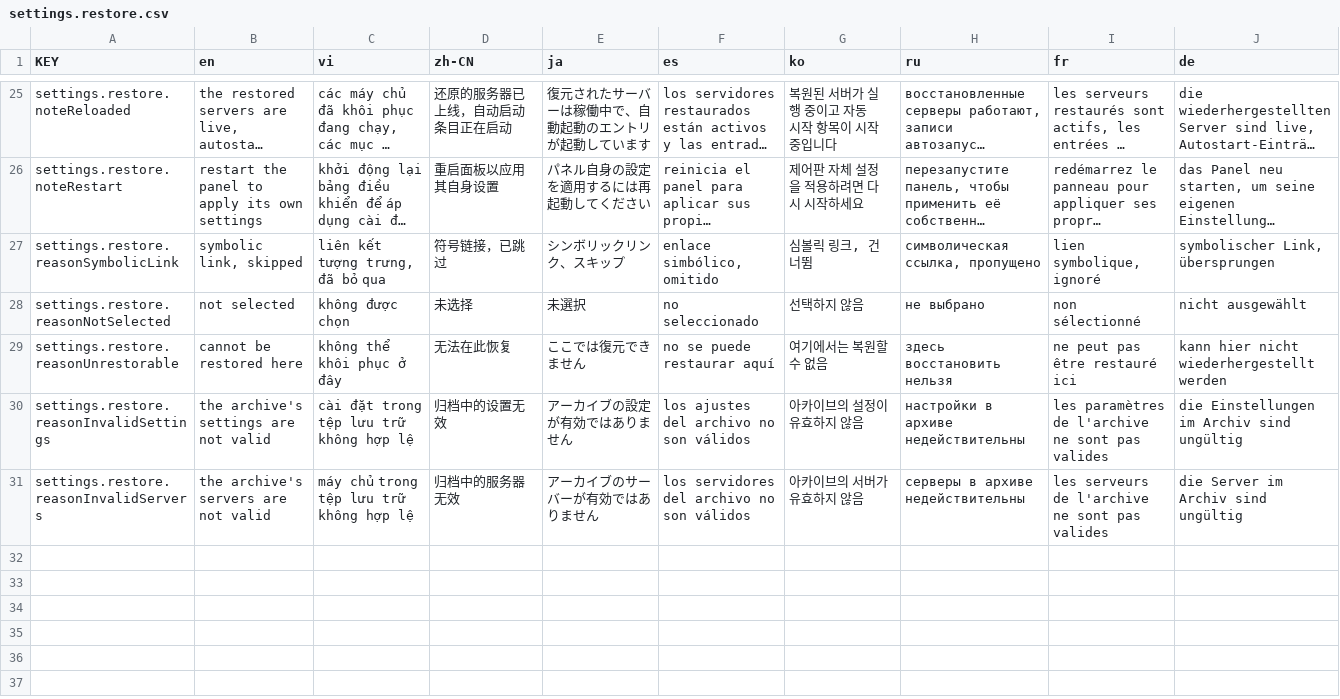
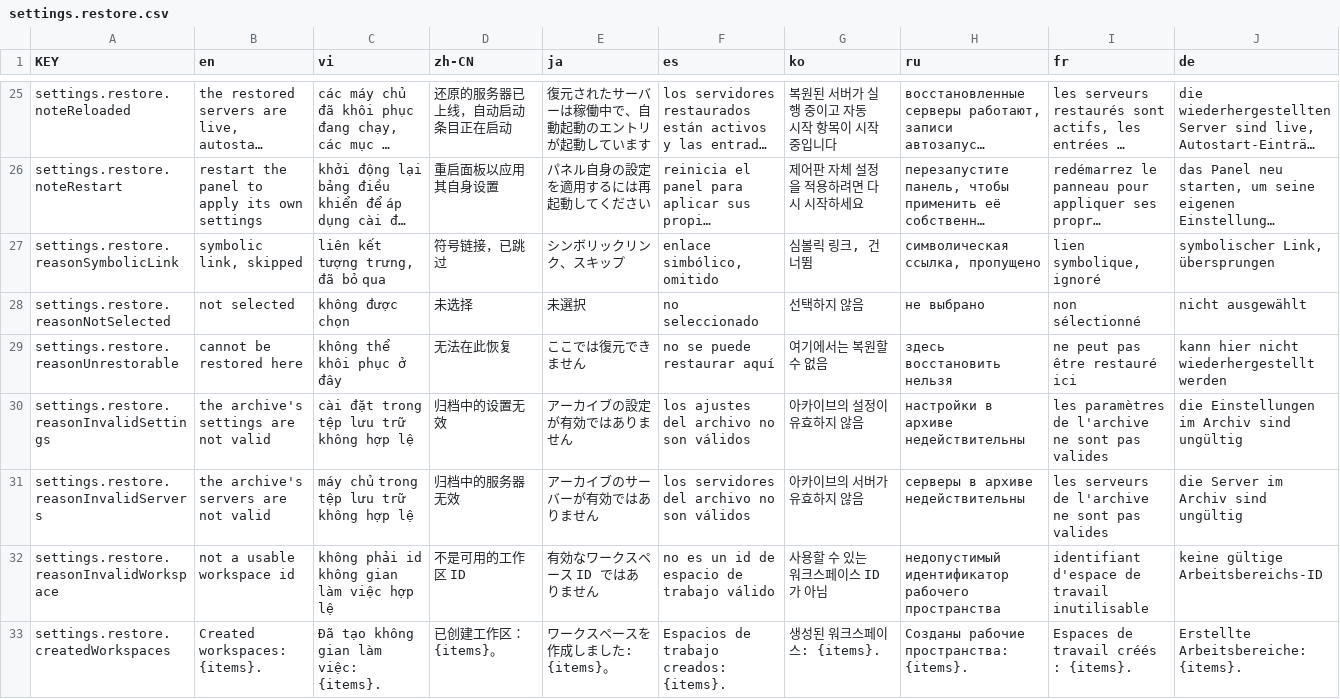
Before and after one commit to NamesMT/home-hosted, a CSV file: uis/stock/i18n/sheets/settings.restore.csv, drawn as a sheet; only a part is shown, gaps mark what is left out; long unchanged cells end in …; the diff names each change by its address in the sheet, - before the commit and + after, or states it on an @@ line.

Commit message:
fix(backups): restore a multi-workspace archive onto a blank host
Three defects on the blank-host path, two of them from one cause.

`matchTarget` fell back from "this workspace declares this origin" to
"any workspace declares it", so an archive naming a workspace the target
lacked wrote that workspace's data over another one's directory — and
both entries collapsed onto one item id, so one never restored at all.
Candidates are now scoped to the entry's own workspace, and an unknown
one is reported rather than guessed at.

A workspace the target did not have was skipped outright, because the
registry that would name it (`workspaces.json`) was never archived. It is
now captured unconditionally, and a missing workspace is created after
its leaves land, so it exists with content or not at all.

`reloadAll()` left restored autostart entries stopped: `store.load()`
resets the byte baseline `ConfigWatch` compares against, so the poll that
follows reports "no change" and its autostart pass never runs. It now
starts what it revealed, and `ensureWorkspace` does the same for a
workspace it creates.

feat(notifications): announce that a force restart came back

A force restart announced intent and then went silent: the restart resets
health, so the `unhealthy -> healthy` transition that sends `recovered`
never fired and "came back fine" read the same as "came back broken".
`restart-ok` rides `onForcedRestart`, carries the cause, and is cleared on
giving up so a stale flag cannot announce a recovery that never happened.

docs: a restore checklist and the live-database caveat

README gains what comes back and what is still yours to do, plus the fact
that a data directory is copied while its server runs — a consistent
snapshot of a live database it is not.

```diff
--- a/uis/stock/i18n/sheets/settings.restore.csv
+++ b/uis/stock/i18n/sheets/settings.restore.csv
+row 32: settings.restore.reasonInvalidWorkspace | not a usable workspace id | không phải id không gian làm việc hợp lệ | 不是可用的工作区 ID | 有効なワークスペース ID ではありません | no es un id de espacio de trabajo válido | 사용할 수 있는 워크스페이스 ID가 아님 | недопустимый идентификатор рабочего пространства | identifiant d'espace de travail inutilisable | keine gültige Arbeitsbereichs-ID
+row 33: settings.restore.createdWorkspaces | Created workspaces: {items}. | Đã tạo không gian làm việc: {items}. | 已创建工作区：{items}。 | ワークスペースを作成しました: {items}。 | Espacios de trabajo creados: {items}. | 생성된 워크스페이스: {items}. | Созданы рабочие пространства: {items}. | Espaces de travail créés : {items}. | Erstellte Arbeitsbereiche: {items}.
```
Also changed, not shown: uis/stock/i18n/sheets/settings.backup.csv, 17 other files.
